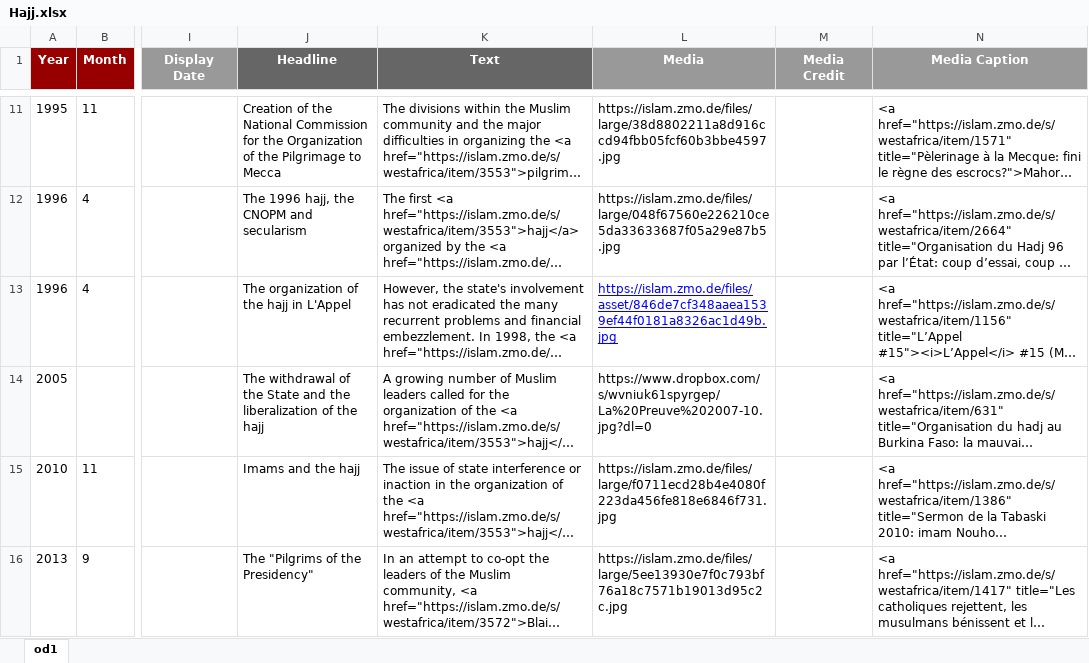
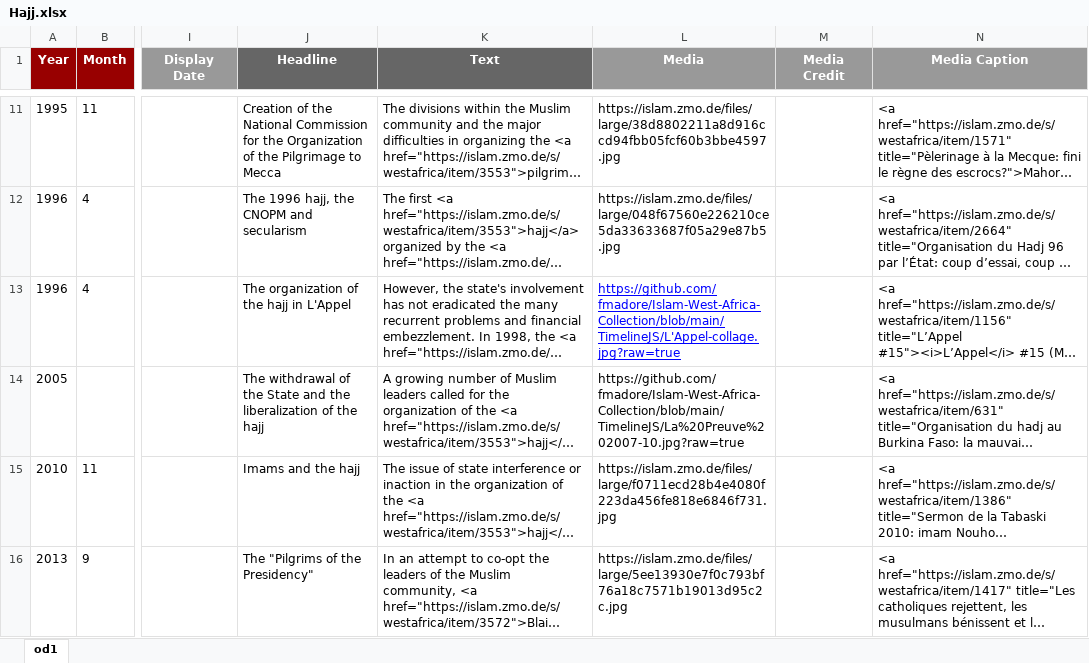
Before and after one commit to fmadore/Islam-West-Africa-Collection, an Excel workbook: TimelineJS/Hajj.xlsx, sheet od1, drawn as a sheet; only a part is shown, gaps mark what is left out; long unchanged cells end in …; values as stored, in another font and other column widths than the file's, no borders; charts and pictures not drawn; the diff names each change by its address in the sheet, - before the commit and + after, or states it on an @@ line.

Commit message:
Updated spreadsheet

```diff
--- a/TimelineJS/Hajj.xlsx (sheet od1)
+++ b/TimelineJS/Hajj.xlsx (sheet od1)
-L13 (Media): https://islam.zmo.de/files/asset/846de7cf348aaea1539ef44f0181a8326ac1d49b.jpg
+L13 (Media): https://github.com/fmadore/Islam-West-Africa-Collection/blob/main/TimelineJS/L'Appel-collage.jpg?raw=true
-L14 (Media): https://www.dropbox.com/s/wvniuk61spyrgep/La%20Preuve%202007-10.jpg?dl=0
+L14 (Media): https://github.com/fmadore/Islam-West-Africa-Collection/blob/main/TimelineJS/La%20Preuve%202007-10.jpg?raw=true
```
Also changed, not shown: 1 other file.
